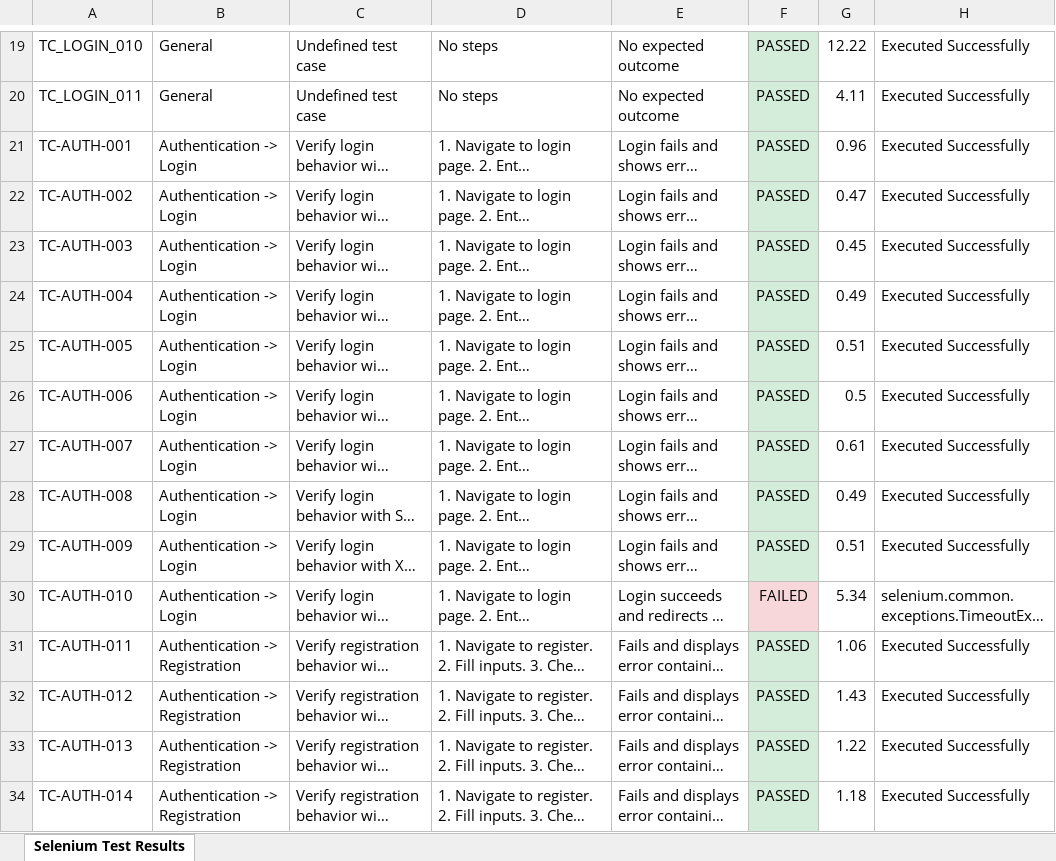
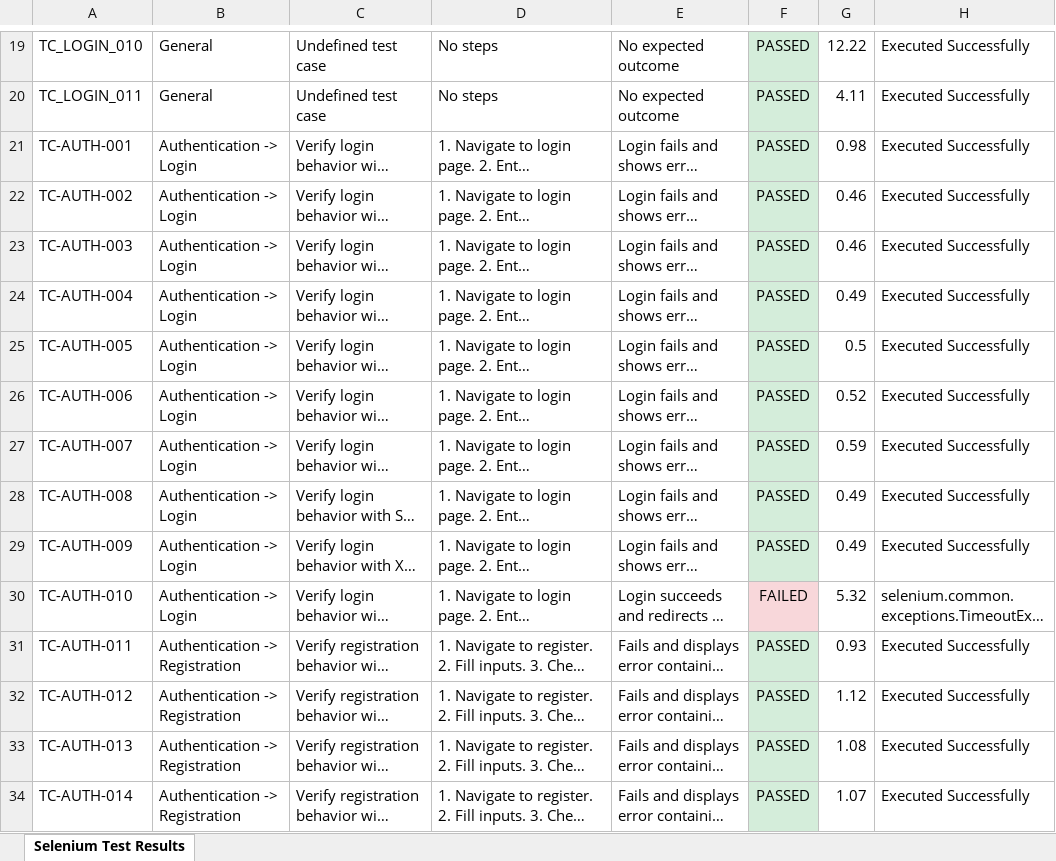
Before and after one commit to AhamedKaif/neuro-behavioral-drift, an Excel workbook: reports/Selenium_Test_Results.xlsx, sheet Selenium Test Results, drawn as a sheet; only a part is shown, gaps mark what is left out; long unchanged cells end in …; values as stored, in another font and other column widths than the file's, no borders; the diff covers the shown part only; the diff names each change by its address in the sheet, - before the commit and + after, or states it on an @@ line.

```diff
--- a/reports/Selenium_Test_Results.xlsx (sheet Selenium Test Results)
+++ b/reports/Selenium_Test_Results.xlsx (sheet Selenium Test Results)
-G21: 0.96
+G21: 0.98
-G22: 0.47
+G22: 0.46
-G23: 0.45
+G23: 0.46
-G25: 0.51
+G25: 0.5
-G26: 0.5
+G26: 0.52
-G27: 0.61
+G27: 0.59
-G29: 0.51
+G29: 0.49
-G30: 5.34
+G30: 5.32
-G31: 1.06
+G31: 0.93
-G32: 1.43
+G32: 1.12
-G33: 1.22
+G33: 1.08
-G34: 1.18
+G34: 1.07
```
Also changed, not shown: 150 edited cells elsewhere in this sheet, 7 other files.
